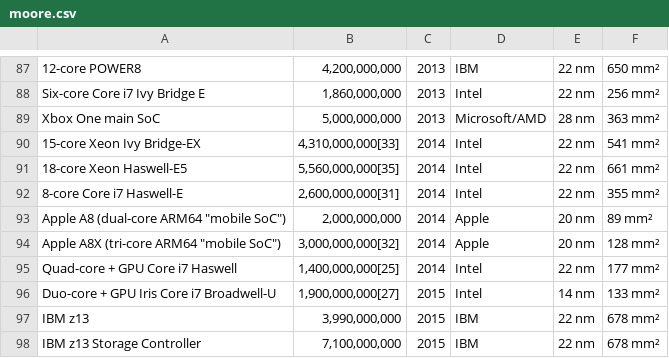
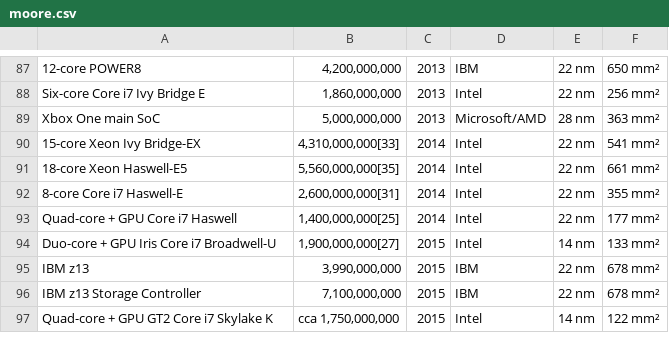
Before and after one commit to poklu/machine_learning_examples, a CSV file: linear_regression_class/moore.csv, drawn as a sheet; only a part is shown, gaps mark what is left out; the shorter side is filled out with more unchanged rows.

Commit message:
Update moore.csv

```diff
--- a/linear_regression_class/moore.csv
+++ b/linear_regression_class/moore.csv
@@ -92,4 +92,2 @@ Xbox One main SoC	5,000,000,000	2013	Microsoft/AMD	28 nm	363 mm²
 8-core Core i7 Haswell-E	2,600,000,000[31]	2014	Intel	22 nm	355 mm²
-Apple A8 (dual-core ARM64 "mobile SoC")	2,000,000,000	2014	Apple	20 nm	89 mm²
-Apple A8X (tri-core ARM64 "mobile SoC")	3,000,000,000[32]	2014	Apple	20 nm	128 mm²
 Quad-core + GPU Core i7 Haswell	1,400,000,000[25]	2014	Intel	22 nm	177 mm²
```
